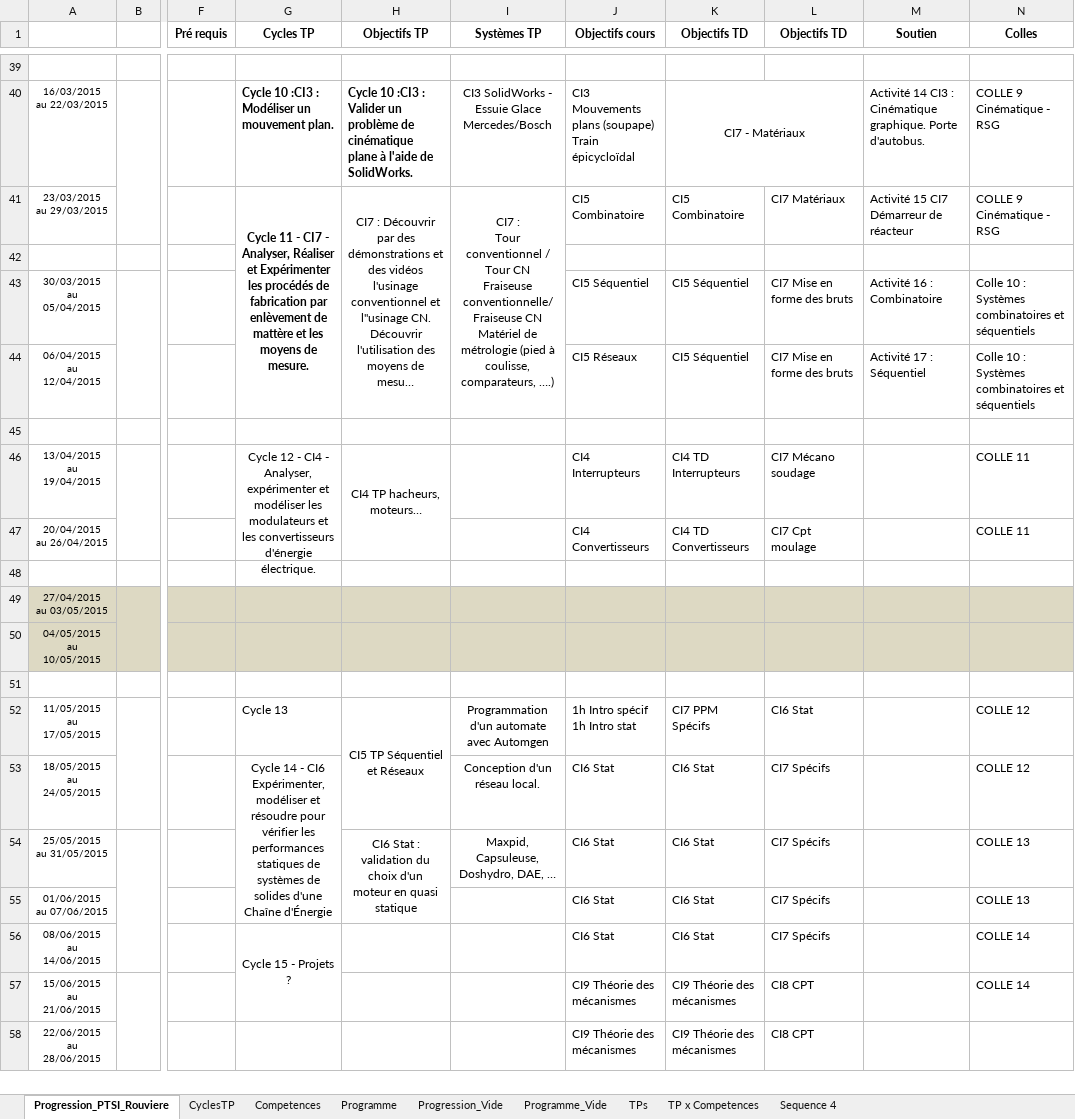
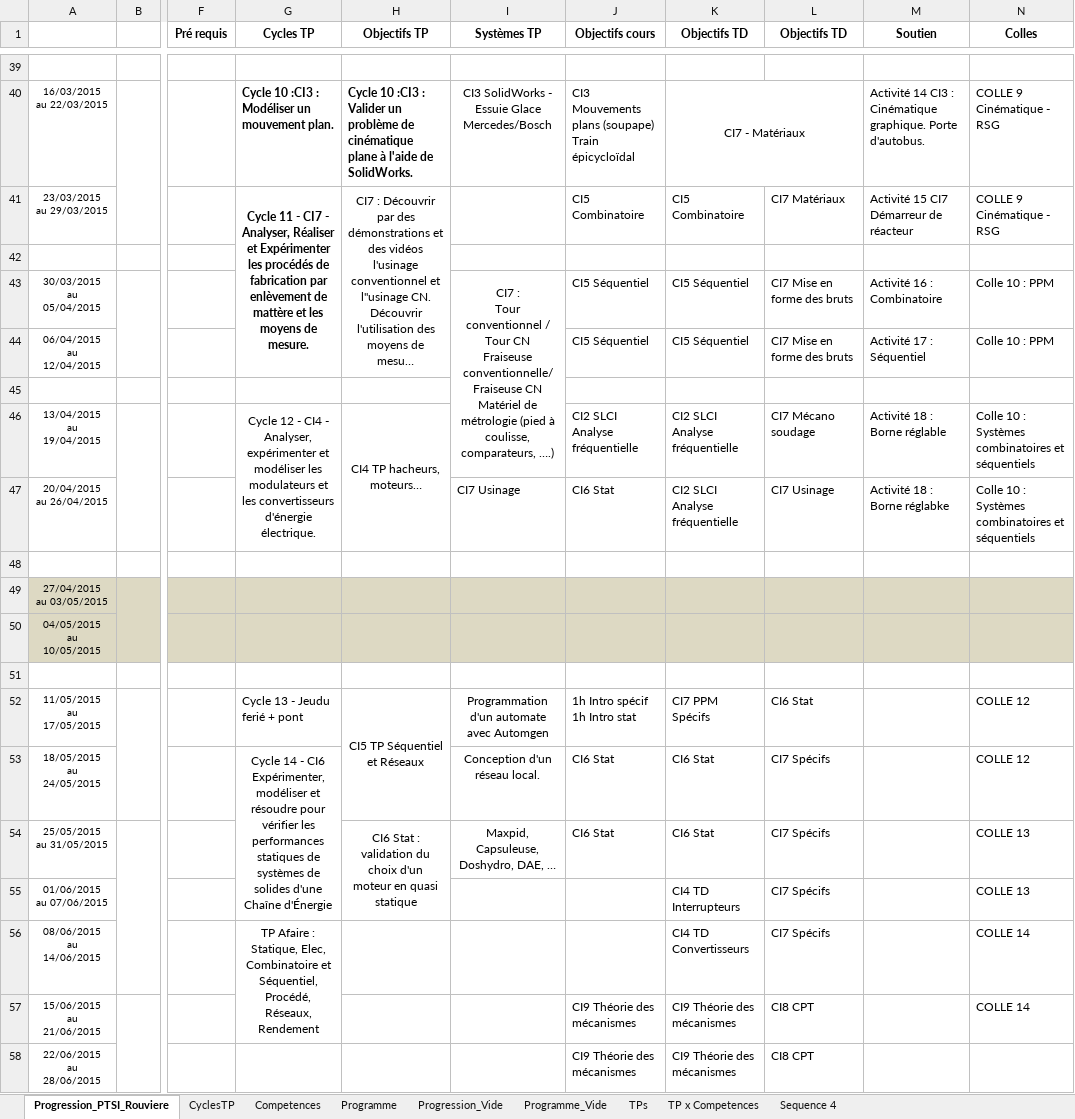
Before and after one commit to xpessoles/PTSI, an Excel workbook: Progression/Progression_PTSI_2014_2015_V2.xlsx, sheet Progression_PTSI_Rouviere, drawn as a sheet; only a part is shown, gaps mark what is left out; long unchanged cells end in …; values as stored, in another font and other column widths than the file's, no borders; conditional formats not drawn; ↵ is a line break in a cell; the diff names each change by its address in the sheet, - before the commit and + after, or states it on an @@ line.

Commit message:
MAJ de la progression

```diff
--- a/Progression/Progression_PTSI_2014_2015_V2.xlsx (sheet Progression_PTSI_Rouviere)
+++ b/Progression/Progression_PTSI_2014_2015_V2.xlsx (sheet Progression_PTSI_Rouviere)
-I41 (Systèmes TP): CI7 : ↵ Tour conventionnel / Tour CN ↵ Fraiseuse conventionnelle/ Fraiseuse CN ↵ Matériel de métrologie (pied à coulisse, comparateurs, ….)
+I41 (Systèmes TP): (empty)
-I41:I44 merged
-I43 (Systèmes TP): (empty)
+I43 (Systèmes TP): CI7 : ↵ Tour conventionnel / Tour CN ↵ Fraiseuse conventionnelle/ Fraiseuse CN ↵ Matériel de métrologie (pied à coulisse, comparateurs, ….)
+I43:I46 merged
-N43:N44 (Colles): Colle 10 : Systèmes combinatoires et séquentiels
+N43:N44 (Colles): Colle 10 : PPM
-J44 (Objectifs cours): CI5 Réseaux
+J44 (Objectifs cours): CI5 Séquentiel
-J46 (Objectifs cours): CI4 Interrupteurs
+J46 (Objectifs cours): CI2 SLCI ↵ Analyse fréquentielle
-K46 (Objectifs TD): CI4 TD Interrupteurs
+K46 (Objectifs TD): CI2 SLCI ↵ Analyse fréquentielle
-M46 (Soutien): (empty)
+M46 (Soutien): Activité 18 : Borne réglable
-N46:N47 (Colles): COLLE 11
+N46:N47 (Colles): Colle 10 : Systèmes combinatoires et séquentiels
-I47 (Systèmes TP): (empty)
+I47 (Systèmes TP): CI7 Usinage
-J47 (Objectifs cours): CI4 Convertisseurs
+J47 (Objectifs cours): CI6 Stat
-K47 (Objectifs TD): CI4 TD Convertisseurs
+K47 (Objectifs TD): CI2 SLCI ↵ Analyse fréquentielle
-L47 (Objectifs TD): CI7 Cpt moulage
+L47 (Objectifs TD): CI7 Usinage
-M47 (Soutien): (empty)
+M47 (Soutien): Activité 18 : Borne réglabke
-G52 (Cycles TP): Cycle 13
+G52 (Cycles TP): Cycle 13 - Jeudu ferié + pont
-J55:J56 (Objectifs cours): CI6 Stat
+J55:J56 (Objectifs cours): (empty)
-K55 (Objectifs TD): CI6 Stat
+K55 (Objectifs TD): CI4 TD Interrupteurs
-G56 (Cycles TP): Cycle 15 - Projets ?
+G56 (Cycles TP): TP Afaire : Statique, Elec, Combinatoire et Séquentiel, Procédé, Réseaux, Rendement
-K56 (Objectifs TD): CI6 Stat
+K56 (Objectifs TD): CI4 TD Convertisseurs
```
